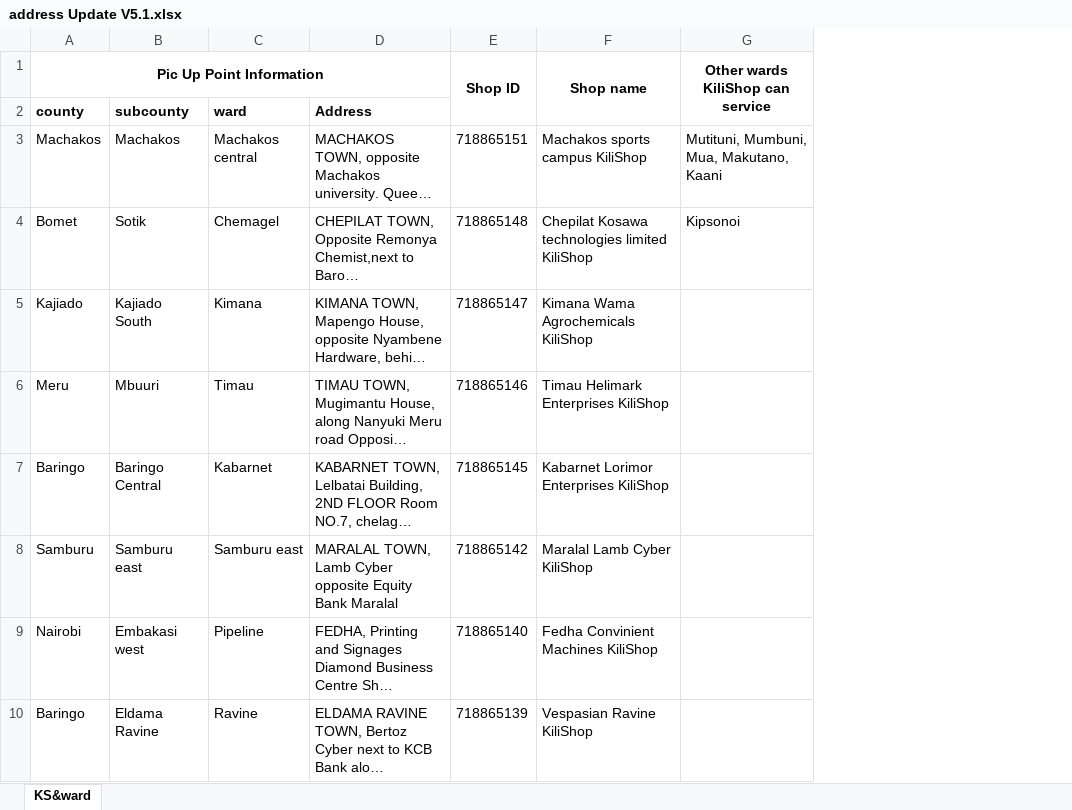
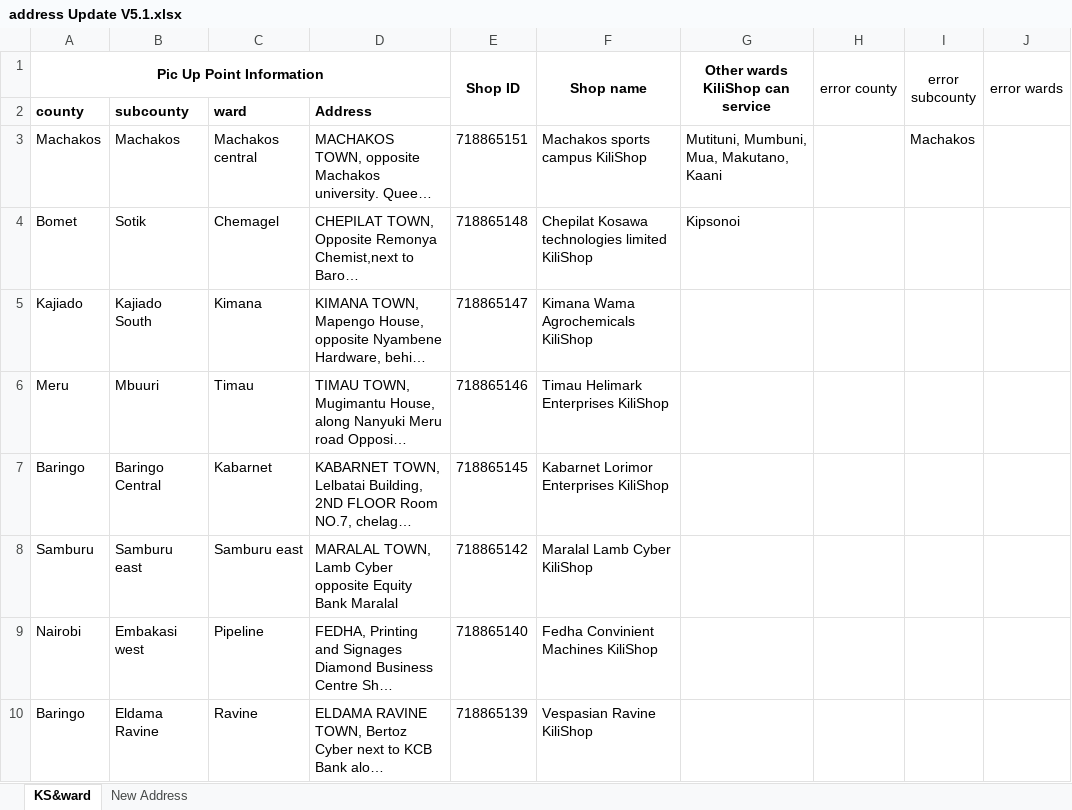
Before and after one commit to silencexys2017/xiao_test, an Excel workbook: xed/address Update V5.1.xlsx, sheet KS&ward, drawn as a sheet; only a part is shown; long unchanged cells end in …; values as stored, in another font and other column widths than the file's, no borders; conditional formats not drawn; the diff names each change by its address in the sheet, - before the commit and + after, or states it on an @@ line.

```diff
--- a/xed/address Update V5.1.xlsx (sheet KS&ward)
+++ b/xed/address Update V5.1.xlsx (sheet KS&ward)
+sheet tab: New Address
+column H (error county), empty
+column I (error subcounty), row 3: Machakos
+column J (error wards), empty
```
Also changed, not shown: formulas that keep their value, 3 other files.
